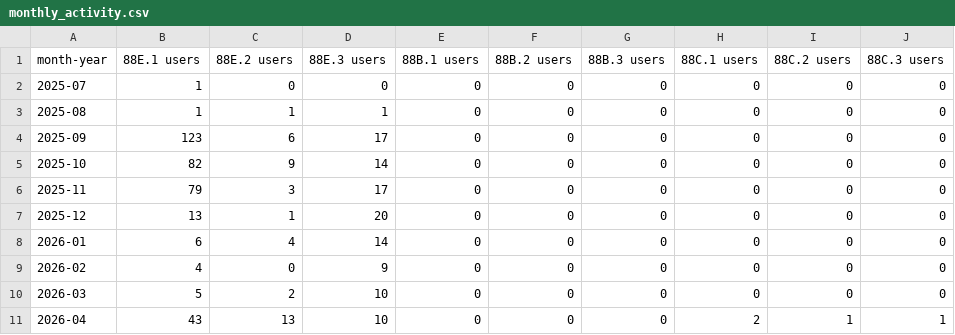
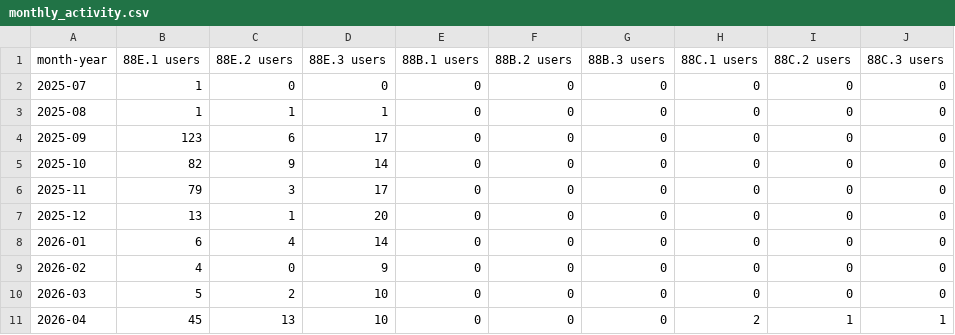
Before and after one commit to sean-morris/edx-usage, a CSV file: data/monthly_activity.csv, drawn as a sheet.

```diff
--- a/data/monthly_activity.csv
+++ b/data/monthly_activity.csv
@@ -10,2 +10,2 @@ month-year,88E.1 users,88E.2 users,88E.3 users,88B.1 users,88B.2 users,88B.3 use
 2026-03,5,2,10,0,0,0,0,0,0
-2026-04,43,13,10,0,0,0,2,1,1
+2026-04,45,13,10,0,0,0,2,1,1
```
Also changed, not shown: data/daily_snapshots.csv, data/hub_historical_users.csv, 1 other file.
